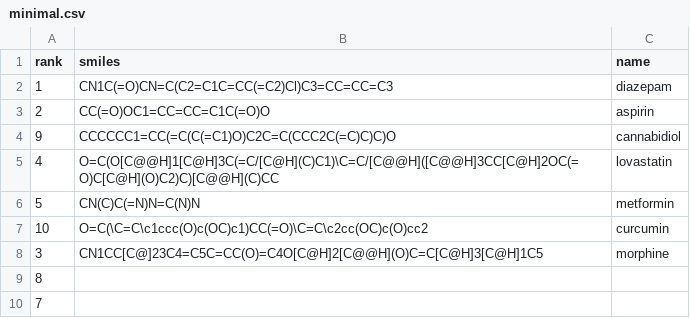
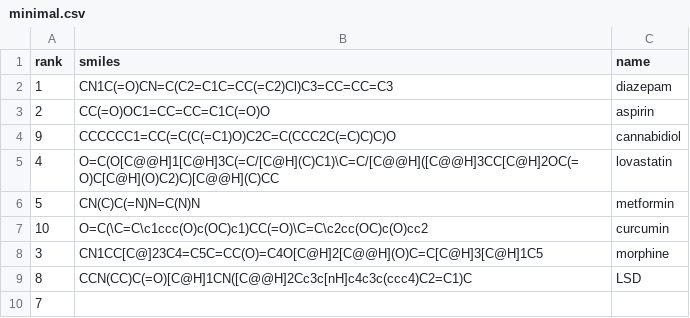
Before and after one commit to ljmartin/filter_my_ligands, a CSV file: minimal.csv, drawn as a sheet.

Commit message:
Update minimal.csv

```diff
--- a/minimal.csv
+++ b/minimal.csv
@@ -8,3 +8,3 @@ rank,smiles,name
 3, CN1CC[C@]23C4=C5C=CC(O)=C4O[C@H]2[C@@H](O)C=C[C@H]3[C@H]1C5,morphine
-8,
+8, CCN(CC)C(=O)[C@H]1CN([C@@H]2Cc3c[nH]c4c3c(ccc4)C2=C1)C,LSD
 7,
```
